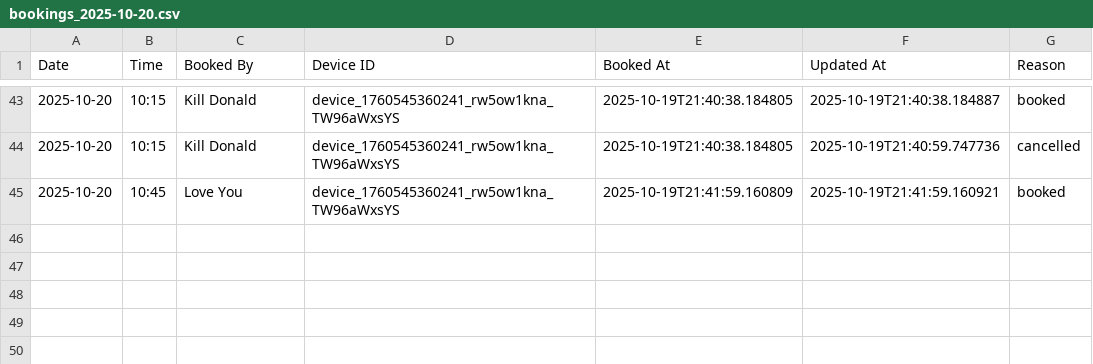
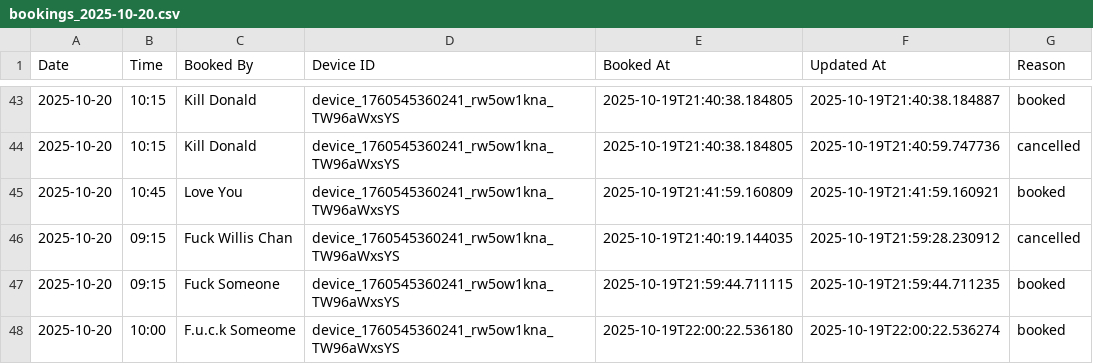
Before and after one commit to williswschan/TechCafeBooking, a CSV file: bookings_2025-10-20.csv, drawn as a sheet; only a part is shown, gaps mark what is left out; the diff names each change by its address in the sheet, - before the commit and + after, or states it on an @@ line.

```diff
--- a/bookings_2025-10-20.csv
+++ b/bookings_2025-10-20.csv
+row 46: 2025-10-20 | 09:15 | Fuck Willis Chan | device_1760545360241_rw5ow1kna_TW96aWxsYS | 2025-10-19T21:40:19.144035 | 2025-10-19T21:59:28.230912 | cancelled
+row 47: 2025-10-20 | 09:15 | Fuck Someone | device_1760545360241_rw5ow1kna_TW96aWxsYS | 2025-10-19T21:59:44.711115 | 2025-10-19T21:59:44.711235 | booked
+row 48: 2025-10-20 | 10:00 | F.u.c.k Someome | device_1760545360241_rw5ow1kna_TW96aWxsYS | 2025-10-19T22:00:22.536180 | 2025-10-19T22:00:22.536274 | booked
```
Also changed, not shown: 5 other files.
